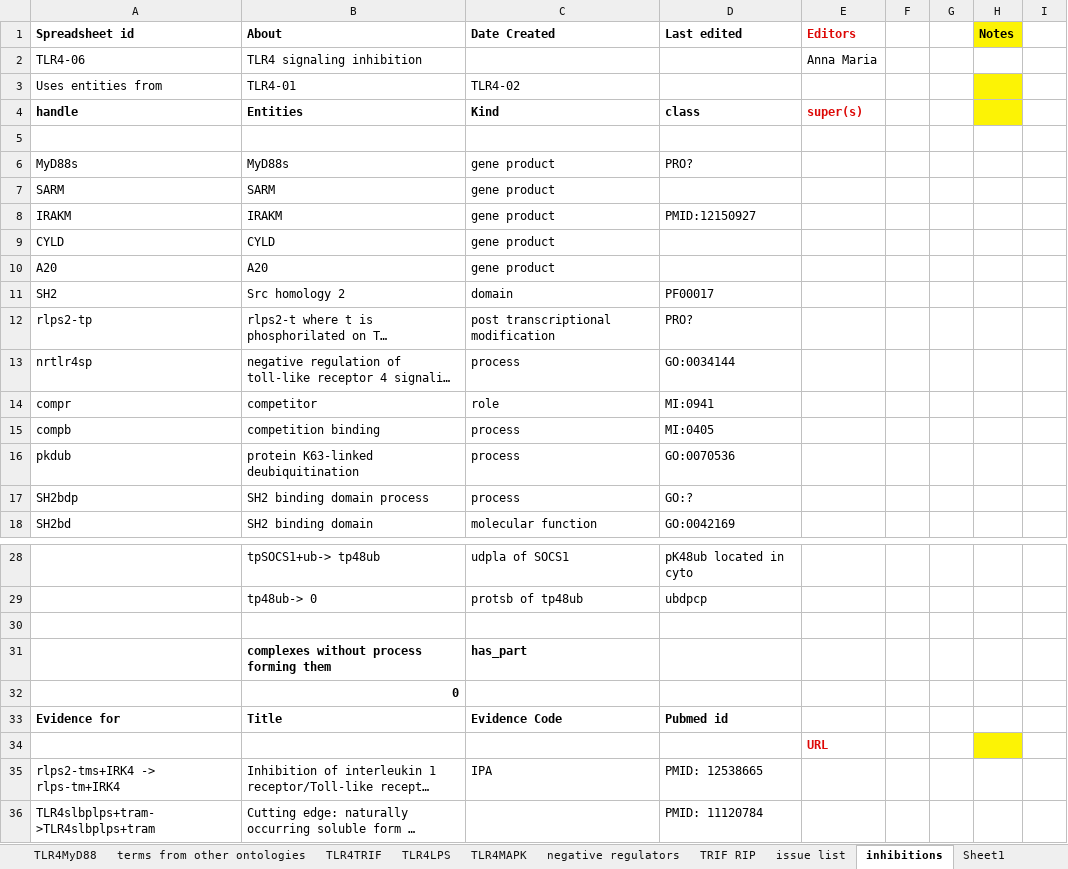
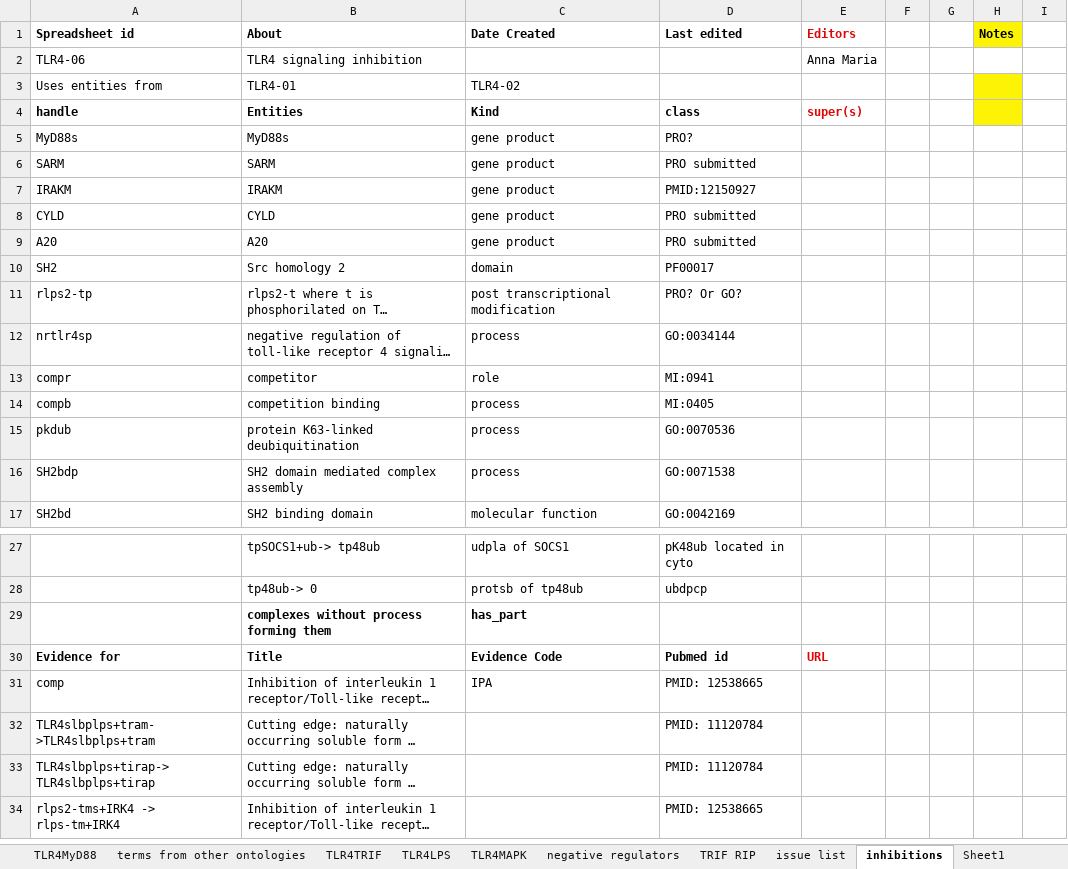
Before and after one commit to infectious-disease-ontology/infectious-disease-ontology-retired, an Excel workbook: src/ontology/immunology/ido-s4lps-tlr.xlsx, sheet inhibitions, drawn as a sheet; only a part is shown, gaps mark what is left out; the shorter side is filled out with more unchanged rows; long unchanged cells end in …; values as stored, in another font and other column widths than the file's, no borders; removed rows and columns are numbered as before the commit, all else as after; the diff names each change by its address in the sheet, - before the commit and + after, or states it on an @@ line.

```diff
--- a/src/ontology/immunology/ido-s4lps-tlr.xlsx (sheet inhibitions)
+++ b/src/ontology/immunology/ido-s4lps-tlr.xlsx (sheet inhibitions)
-row 5: (empty)
-D6 (Last edited): (empty)
+D6 (Last edited): PRO submitted
-D8:D9 (Last edited): (empty)
+D8:D9 (Last edited): PRO submitted
-D11 (Last edited): PRO?
+D11 (Last edited): PRO? Or GO?
-B16 (About): SH2 binding domain process
+B16 (About): SH2 domain mediated complex assembly
-D16 (Last edited): GO:?
+D16 (Last edited): GO:0071538
-row 30: (empty)
-row 32:  | 0
-E30 (Editors): (empty)
+E30 (Editors): URL
-row 34:  |  |  |  | URL
-A31 (Spreadsheet id): rlps2-tms+IRK4 -> rlps-tm+IRK4
+A31 (Spreadsheet id): comp
```
Also changed, not shown: sheet TLR4MyD88, sheet TRIF RIP, sheet TLR4MAPK, sheet TLR4TRIF, sheet TLR4LPS.
